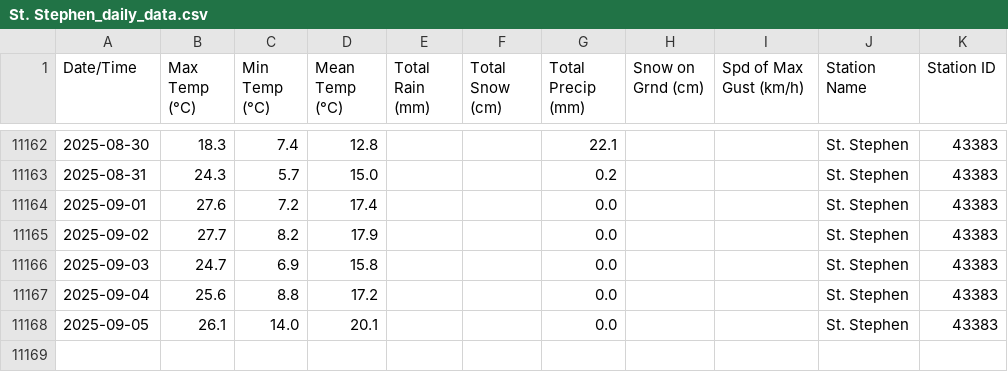
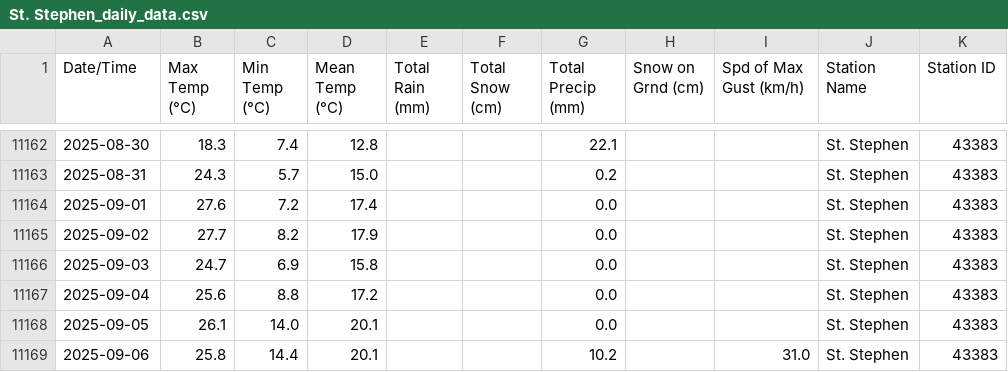
Before and after one commit to robertgwx/atl-climate-viewer, a CSV file: climate_data/NB/St. Stephen_daily_data.csv, drawn as a sheet; only a part is shown, gaps mark what is left out.

```diff
--- a/climate_data/NB/St. Stephen_daily_data.csv
+++ b/climate_data/NB/St. Stephen_daily_data.csv
@@ -11168 +11168,2 @@ Date/Time,Max Temp (°C),Min Temp (°C),Mean Temp (°C),Total Rain (mm),Total Sn
 2025-09-05,26.1,14.0,20.1,,,0.0,,,St. Stephen,43383
+2025-09-06,25.8,14.4,20.1,,,10.2,,31.0,St. Stephen,43383
```
Also changed, not shown: climate_data/NL/Mary's Harbour_daily_data.csv, climate_data/NL/Millertown_daily_data.csv, 47 other files.
